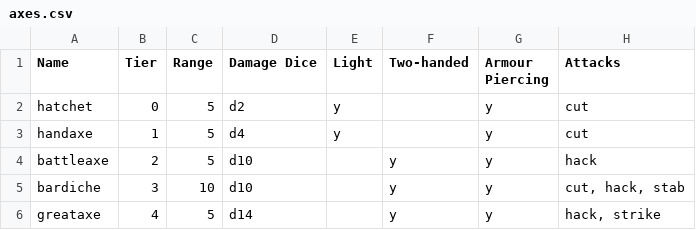
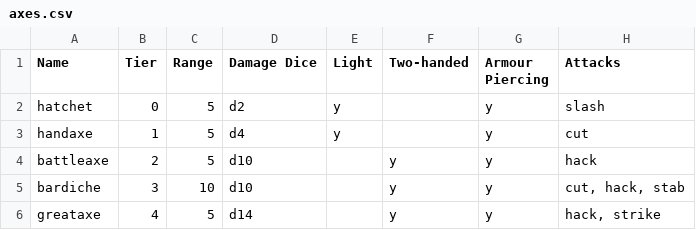
Before and after one commit to JJRAshton/Medieval-Adventure-Game, a CSV file: online/resources/inputs/weapons/axes.csv, drawn as a sheet.

```diff
--- a/online/resources/inputs/weapons/axes.csv
+++ b/online/resources/inputs/weapons/axes.csv
@@ -1,3 +1,3 @@
 Name,Tier,Range,Damage Dice,Light,Two-handed,Armour Piercing,Attacks
-hatchet,0,5,d2,y,,y,cut
+hatchet,0,5,d2,y,,y,slash
 handaxe,1,5,d4,y,,y,cut
```
Also changed, not shown: online/resources/inputs/weapons/double_edged_swords.csv, 13 other files.
